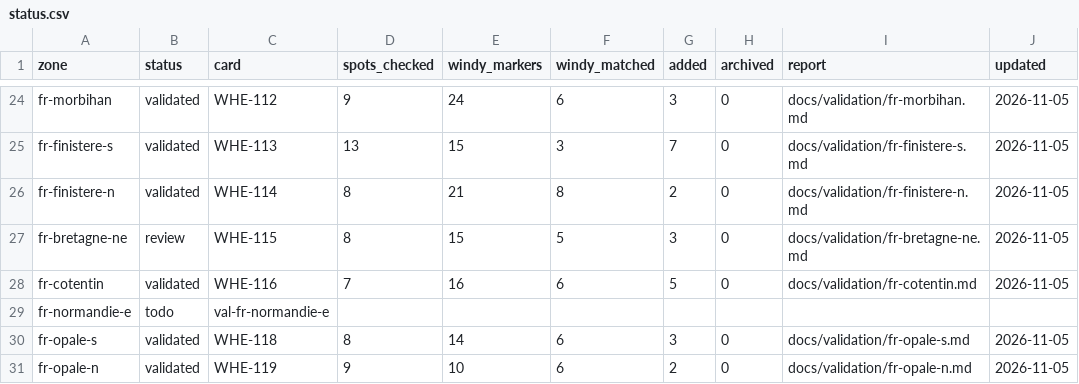
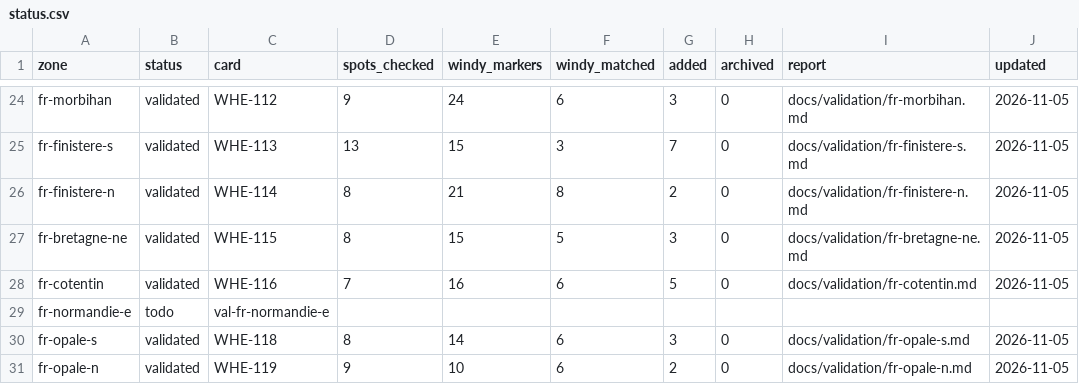
Before and after one commit to benjcvd/wheretokite, a CSV file: tools/spots/validation/status.csv, drawn as a sheet; only a part is shown, gaps mark what is left out.

```diff
--- a/tools/spots/validation/status.csv
+++ b/tools/spots/validation/status.csv
@@ -26,3 +26,3 @@ fr-finistere-s,validated,WHE-113,13,15,3,7,0,docs/validation/fr-finistere-s.md,2
 fr-finistere-n,validated,WHE-114,8,21,8,2,0,docs/validation/fr-finistere-n.md,2026-11-05
-fr-bretagne-ne,review,WHE-115,8,15,5,3,0,docs/validation/fr-bretagne-ne.md,2026-11-05
+fr-bretagne-ne,validated,WHE-115,8,15,5,3,0,docs/validation/fr-bretagne-ne.md,2026-11-05
 fr-cotentin,validated,WHE-116,7,16,6,5,0,docs/validation/fr-cotentin.md,2026-11-05
```
Also changed, not shown: 1 other file.
